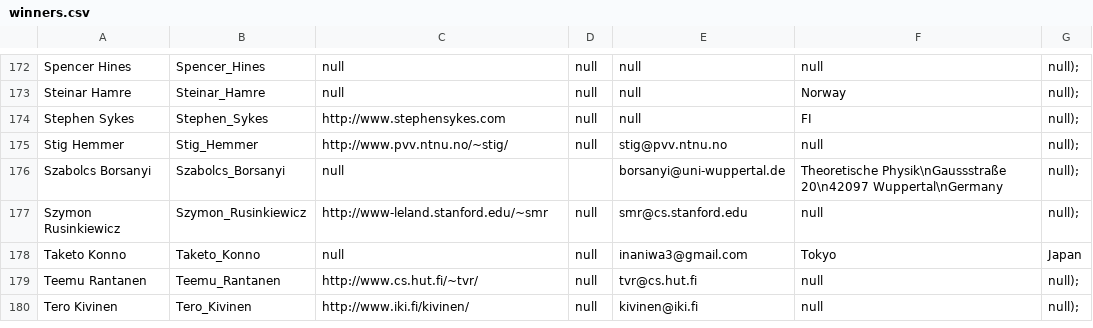
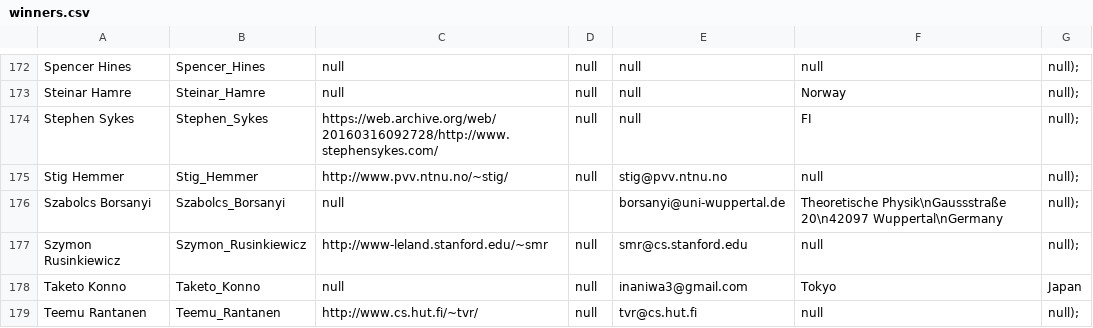
Before and after one commit to ioccc-src/winner, a CSV file: tmp/winners.csv, drawn as a sheet; only a part is shown, gaps mark what is left out; the shorter side is filled out with more unchanged rows.

Commit message:
Detoxify Stephen Sykes (remove drug link) :-)
Sound crazy? That's because it is! The URL is no longer owned by Stephen
and instead it's a marijuana dispensary in Canada. That's right. The
IOCCC has been endorsing drugs for some years now! :-) (or maybe it's
:-( ? :-) ).

Used Internet Wayback Machine link instead.

Updated the CSV files, the winners.html files and all the relevant
README.md files.

```diff
--- a/tmp/winners.csv
+++ b/tmp/winners.csv
@@ -173,3 +173,3 @@ Spencer Hines,Spencer_Hines,null,null,null,null,null);
 Steinar Hamre,Steinar_Hamre,null,null,null,Norway,null);
-Stephen Sykes,Stephen_Sykes,http://www.stephensykes.com,null,null,FI,null);
+Stephen Sykes,Stephen_Sykes,https://web.archive.org/web/20160316092728/http://www.stephensykes.com/,null,null,FI,null);
 Stig Hemmer,Stig_Hemmer,http://www.pvv.ntnu.no/~stig/,null,stig@pvv.ntnu.no,null,null);
```
Also changed, not shown: 5 other files.
